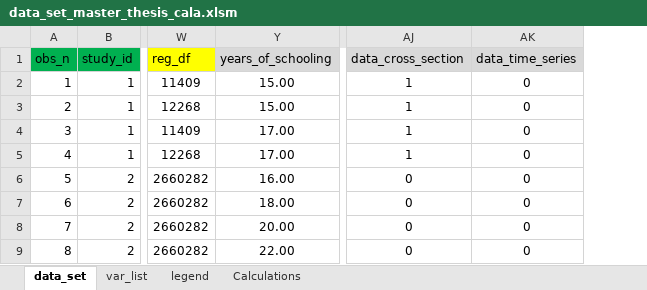
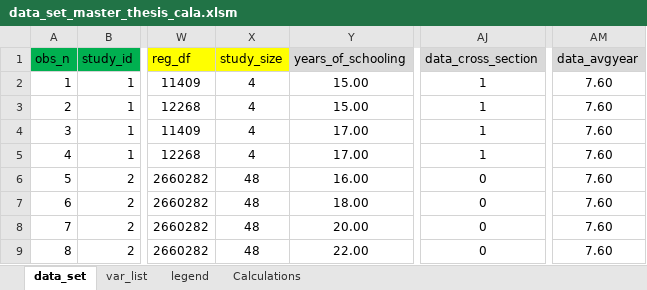
Before and after one commit to PetrCala/Diploma-Thesis, an Excel workbook: Data/data_set_master_thesis_cala.xlsm, sheet data_set, drawn as a sheet; only a part is shown, gaps mark what is left out; values as stored, in another font and other column widths than the file's, no borders; conditional formats not drawn; removed rows and columns are numbered as before the commit, all else as after; the diff names each change by its address in the sheet, - before the commit and + after, or states it on an @@ line.

```diff
--- a/Data/data_set_master_thesis_cala.xlsm (sheet data_set)
+++ b/Data/data_set_master_thesis_cala.xlsm (sheet data_set)
@@ column X (study_size) unhidden, rows 2-9: 4 | 4 | 4 | 4 | 48 | 48 | 48 | 48 @@
-column AK (data_time_series), rows 2-9: all 0
+column AM (data_avgyear), rows 2-9: all 7.60
```
Also changed, not shown: sheet var_list, formulas that keep their value, hidden cells, 4 other files.
